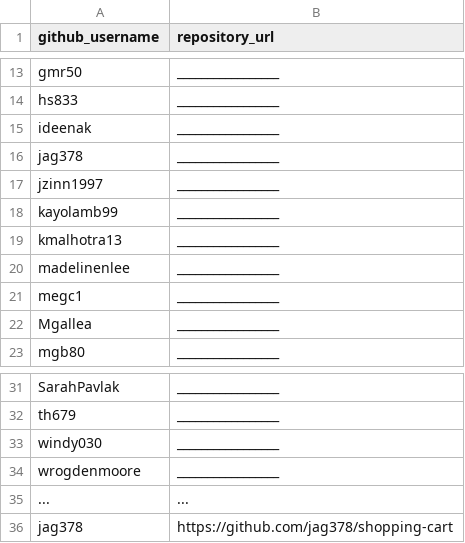
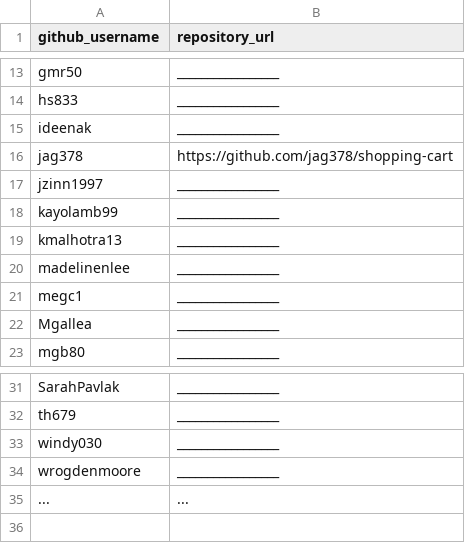
Before and after one commit to jag378/georgetown-opim-243-201901, a CSV file: projects/shopping-cart/submissions.csv, drawn as a sheet; only a part is shown, gaps mark what is left out.

Commit message:
Update submissions.csv

```diff
--- a/projects/shopping-cart/submissions.csv
+++ b/projects/shopping-cart/submissions.csv
@@ -15,3 +15,3 @@ hs833, _________________
 ideenak, _________________
-jag378, _________________
+jag378, https://github.com/jag378/shopping-cart
 jzinn1997, _________________
@@ -35,2 +35 @@ wrogdenmoore, _________________
 ..., ...
-jag378, https://github.com/jag378/shopping-cart
```
